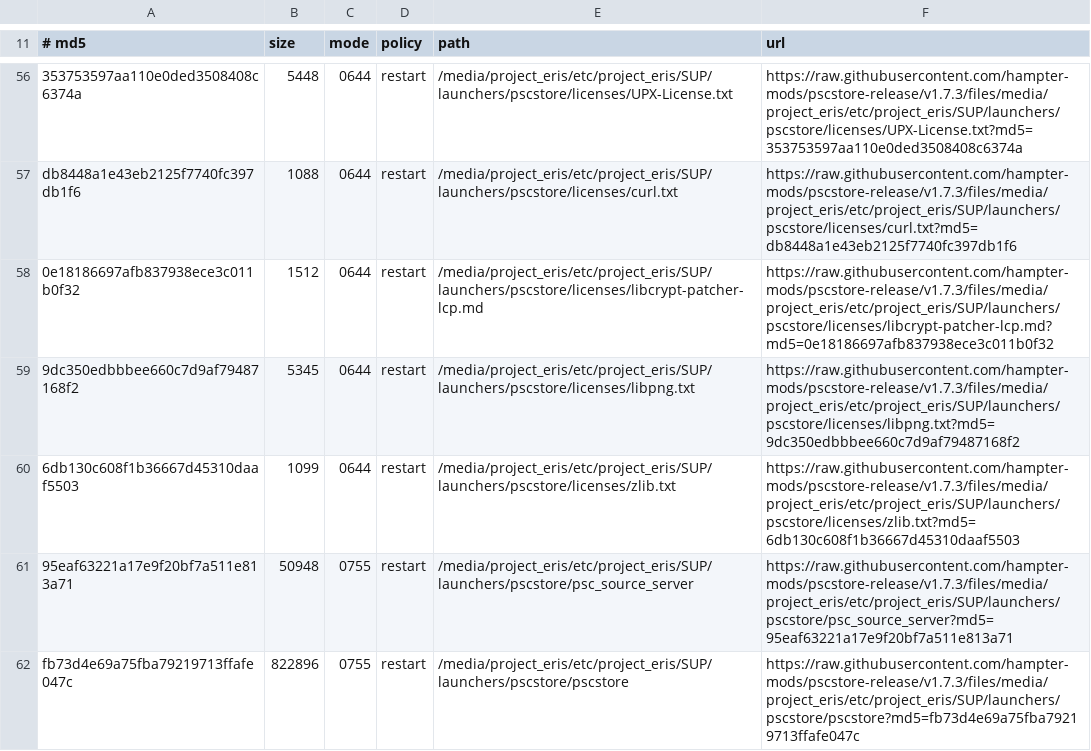
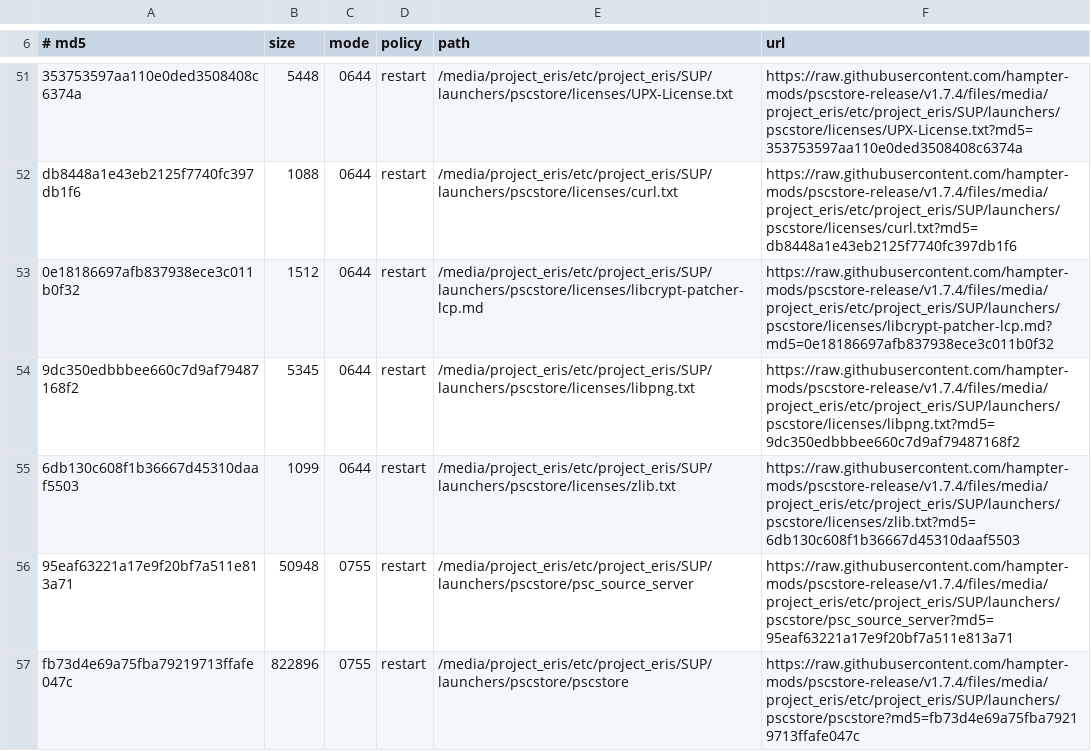
Before and after one commit to hampter-mods/pscstore-release, a TSV file: manifest.tsv, drawn as a sheet; only a part is shown, gaps mark what is left out; addresses are those after the commit; the diff covers the shown part only; the diff names each change by its address in the sheet, - before the commit and + after, or states it on an @@ line.

Commit message:
PSC Store update release 1.7.4
• Disc launcher RetroArch handling was updated so disc launches can follow the same title.cfg override path as stock PS1 games.
• Added pcsx_rearmed_discproject.info so the discproject core has proper RetroArch metadata.
• Uninstall cleanup now removes the discproject .info file as well.

```diff
--- a/manifest.tsv
+++ b/manifest.tsv
-F51 (url): https://raw.githubusercontent.com/hampter-mods/pscstore-release/v1.7.3/files/media/project_eris/etc/project_eris/SUP/launchers/pscstore/licenses/UPX-License.txt?md5=353753597aa110e0ded3508408c6374a
+F51 (url): https://raw.githubusercontent.com/hampter-mods/pscstore-release/v1.7.4/files/media/project_eris/etc/project_eris/SUP/launchers/pscstore/licenses/UPX-License.txt?md5=353753597aa110e0ded3508408c6374a
-F52 (url): https://raw.githubusercontent.com/hampter-mods/pscstore-release/v1.7.3/files/media/project_eris/etc/project_eris/SUP/launchers/pscstore/licenses/curl.txt?md5=db8448a1e43eb2125f7740fc397db1f6
+F52 (url): https://raw.githubusercontent.com/hampter-mods/pscstore-release/v1.7.4/files/media/project_eris/etc/project_eris/SUP/launchers/pscstore/licenses/curl.txt?md5=db8448a1e43eb2125f7740fc397db1f6
-F53 (url): https://raw.githubusercontent.com/hampter-mods/pscstore-release/v1.7.3/files/media/project_eris/etc/project_eris/SUP/launchers/pscstore/licenses/libcrypt-patcher-lcp.md?md5=0e18186697afb837938ece3c011b0f32
+F53 (url): https://raw.githubusercontent.com/hampter-mods/pscstore-release/v1.7.4/files/media/project_eris/etc/project_eris/SUP/launchers/pscstore/licenses/libcrypt-patcher-lcp.md?md5=0e18186697afb837938ece3c011b0f32
-F54 (url): https://raw.githubusercontent.com/hampter-mods/pscstore-release/v1.7.3/files/media/project_eris/etc/project_eris/SUP/launchers/pscstore/licenses/libpng.txt?md5=9dc350edbbbee660c7d9af79487168f2
+F54 (url): https://raw.githubusercontent.com/hampter-mods/pscstore-release/v1.7.4/files/media/project_eris/etc/project_eris/SUP/launchers/pscstore/licenses/libpng.txt?md5=9dc350edbbbee660c7d9af79487168f2
-F55 (url): https://raw.githubusercontent.com/hampter-mods/pscstore-release/v1.7.3/files/media/project_eris/etc/project_eris/SUP/launchers/pscstore/licenses/zlib.txt?md5=6db130c608f1b36667d45310daaf5503
+F55 (url): https://raw.githubusercontent.com/hampter-mods/pscstore-release/v1.7.4/files/media/project_eris/etc/project_eris/SUP/launchers/pscstore/licenses/zlib.txt?md5=6db130c608f1b36667d45310daaf5503
-F56 (url): https://raw.githubusercontent.com/hampter-mods/pscstore-release/v1.7.3/files/media/project_eris/etc/project_eris/SUP/launchers/pscstore/psc_source_server?md5=95eaf63221a17e9f20bf7a511e813a71
+F56 (url): https://raw.githubusercontent.com/hampter-mods/pscstore-release/v1.7.4/files/media/project_eris/etc/project_eris/SUP/launchers/pscstore/psc_source_server?md5=95eaf63221a17e9f20bf7a511e813a71
-F57 (url): https://raw.githubusercontent.com/hampter-mods/pscstore-release/v1.7.3/files/media/project_eris/etc/project_eris/SUP/launchers/pscstore/pscstore?md5=fb73d4e69a75fba79219713ffafe047c
+F57 (url): https://raw.githubusercontent.com/hampter-mods/pscstore-release/v1.7.4/files/media/project_eris/etc/project_eris/SUP/launchers/pscstore/pscstore?md5=fb73d4e69a75fba79219713ffafe047c
```
Also changed, not shown: 2 added rows, 5 removed rows and 80 edited cells elsewhere in this file, 6 other files.
